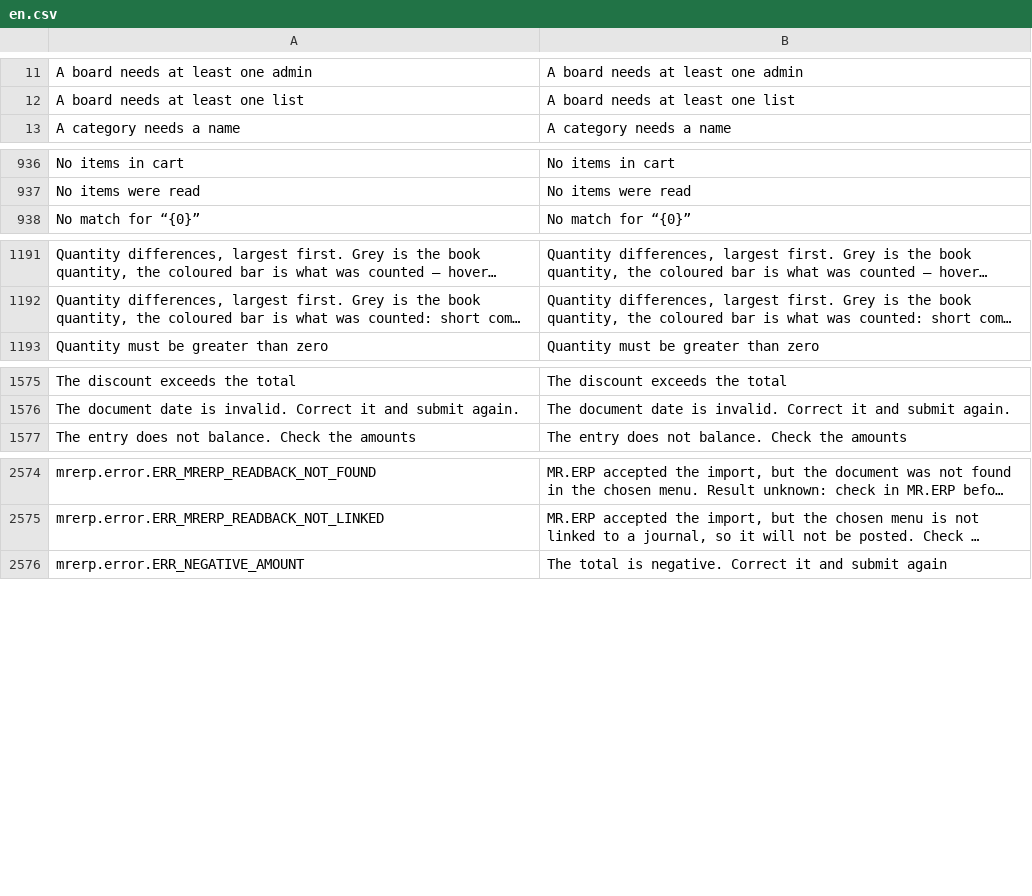
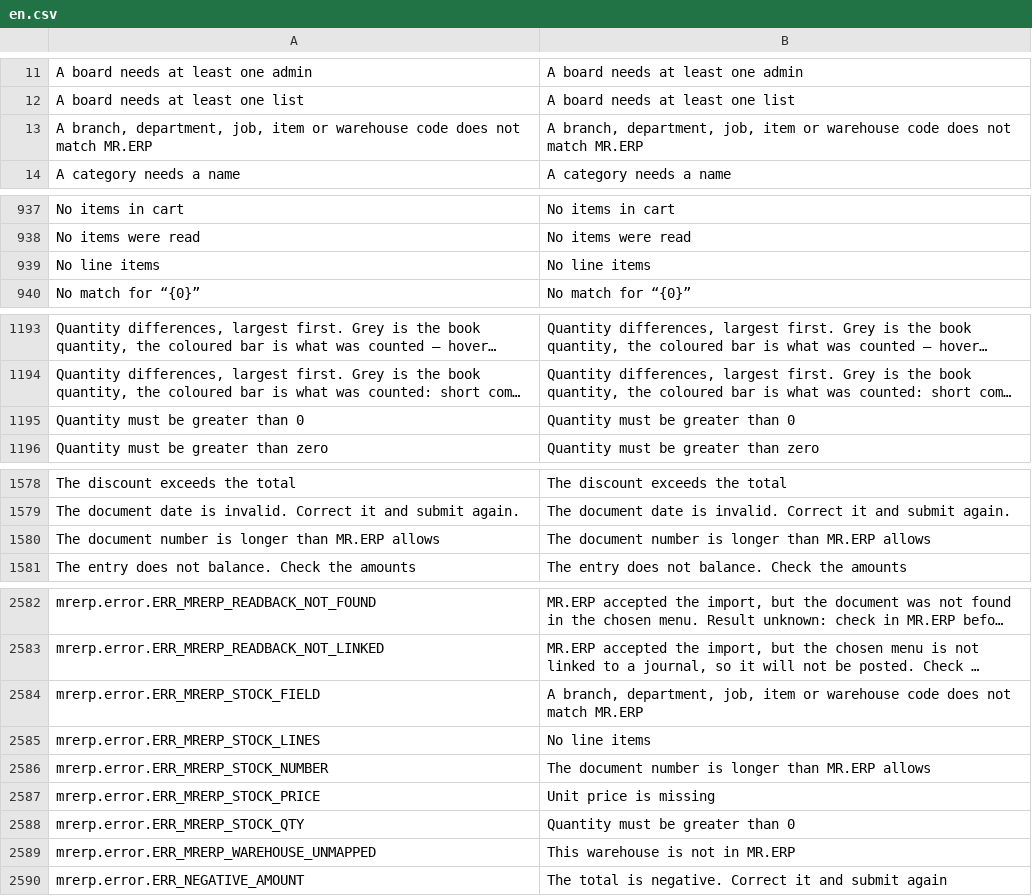
Before and after one commit to skin306152-star/pearnly, a CSV file: apps/pearnly_erp_portal/pearnly_erp_portal/translations/en.csv, drawn as a sheet; only a part is shown, gaps mark what is left out; long unchanged cells end in …; the diff covers the shown part only; the diff names each change by its address in the sheet, - before the commit and + after, or states it on an @@ line.

```diff
--- a/apps/pearnly_erp_portal/pearnly_erp_portal/translations/en.csv
+++ b/apps/pearnly_erp_portal/pearnly_erp_portal/translations/en.csv
+row 13: A branch, department, job, item or warehouse code does not match MR.ERP | A branch, department, job, item or warehouse code does not match MR.ERP
+row 939: No line items | No line items
+row 1195: Quantity must be greater than 0 | Quantity must be greater than 0
+row 1580: The document number is longer than MR.ERP allows | The document number is longer than MR.ERP allows
+row 2584: mrerp.error.ERR_MRERP_STOCK_FIELD | A branch, department, job, item or warehouse code does not match MR.ERP
+row 2585: mrerp.error.ERR_MRERP_STOCK_LINES | No line items
+row 2586: mrerp.error.ERR_MRERP_STOCK_NUMBER | The document number is longer than MR.ERP allows
+row 2587: mrerp.error.ERR_MRERP_STOCK_PRICE | Unit price is missing
+row 2588: mrerp.error.ERR_MRERP_STOCK_QTY | Quantity must be greater than 0
+row 2589: mrerp.error.ERR_MRERP_WAREHOUSE_UNMAPPED | This warehouse is not in MR.ERP
```
Also changed, not shown: 4 added rows elsewhere in this file, apps/pearnly_erp_portal/pearnly_erp_portal/i18n/messages.tsv, apps/pearnly_erp_portal/pearnly_erp_portal/translations/ja.csv, 23 other files.
